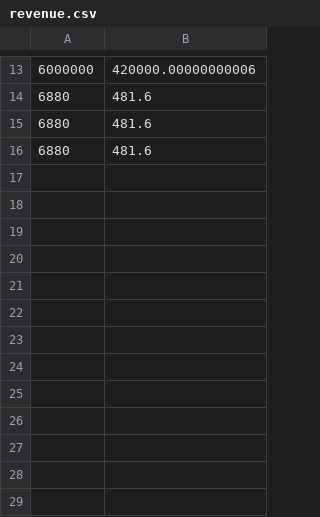
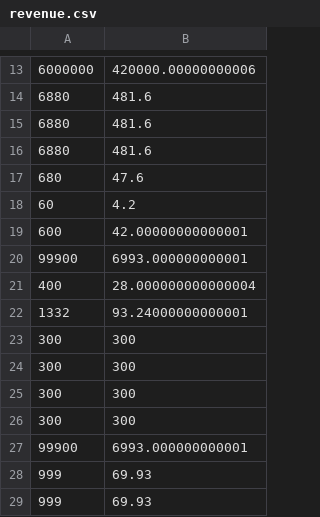
Before and after one commit to AdamTutor/Inventory-rental-program, a CSV file: revenue.csv, drawn as a sheet; only a part is shown, gaps mark what is left out; the diff names each change by its address in the sheet, - before the commit and + after, or states it on an @@ line.

```diff
--- a/revenue.csv
+++ b/revenue.csv
+row 17: 680 | 47.6
+row 18: 60 | 4.2
+row 19: 600 | 42.00000000000001
+row 20: 99900 | 6993.000000000001
+row 21: 400 | 28.000000000000004
+row 22: 1332 | 93.24000000000001
+row 23: 300 | 300
+row 24: 300 | 300
+row 25: 300 | 300
+row 26: 300 | 300
+row 27: 99900 | 6993.000000000001
+row 28: 999 | 69.93
+row 29: 999 | 69.93
```
Also changed, not shown: transaction.csv, 3 other files.
